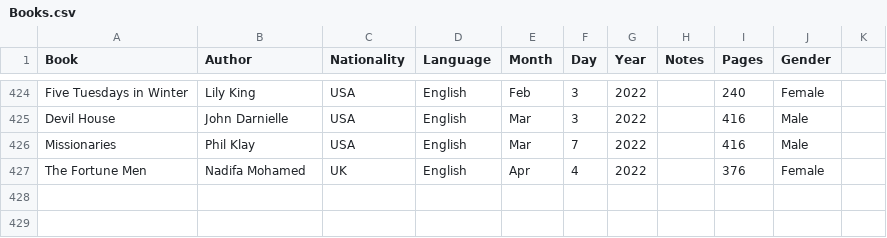
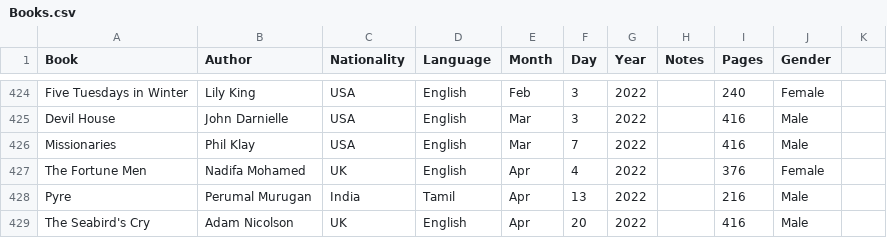
Before and after one commit to davidbrae/books, a CSV file: Books.csv, drawn as a sheet; only a part is shown, gaps mark what is left out.

Commit message:
Update Books.csv

```diff
--- a/Books.csv
+++ b/Books.csv
@@ -427 +427,3 @@ Missionaries,Phil Klay,USA,English,Mar,7,2022,,416,Male,
 The Fortune Men,Nadifa Mohamed,UK,English,Apr,4,2022,,376,Female,
+Pyre,Perumal Murugan,India,Tamil,Apr,13,2022,,216,Male,
+The Seabird's Cry,Adam Nicolson,UK,English,Apr,20,2022,,416,Male,
```
